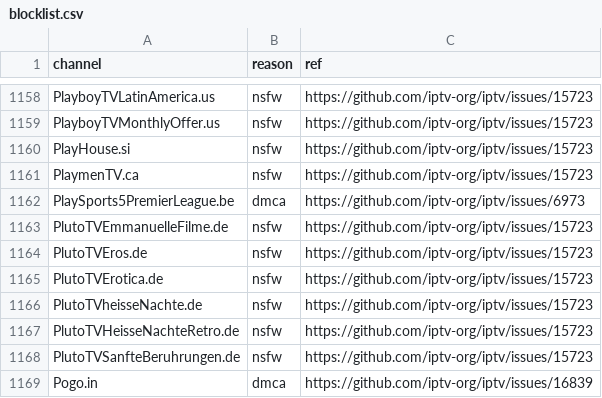
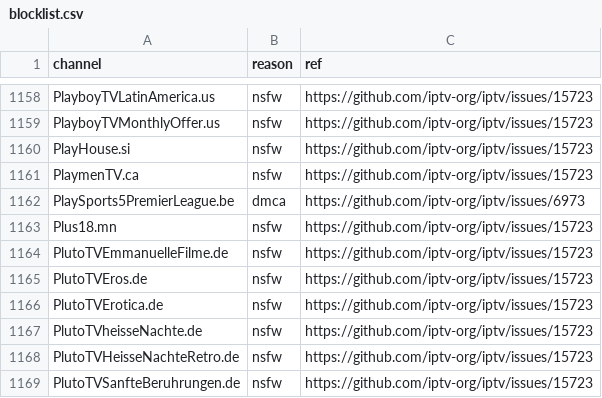
Before and after one commit to iptv-org/database, a CSV file: data/blocklist.csv, drawn as a sheet; only a part is shown, gaps mark what is left out; the shorter side is filled out with more unchanged rows; the diff names each change by its address in the sheet, - before the commit and + after, or states it on an @@ line.

```diff
--- a/data/blocklist.csv
+++ b/data/blocklist.csv
+row 1163: Plus18.mn | nsfw | https://github.com/iptv-org/iptv/issues/15723
```
Also changed, not shown: 3 other files.
